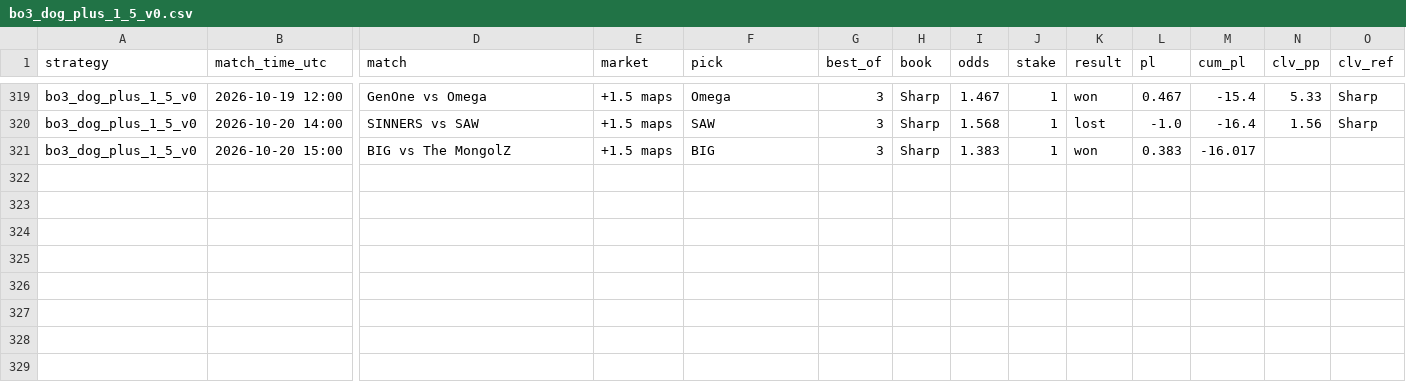
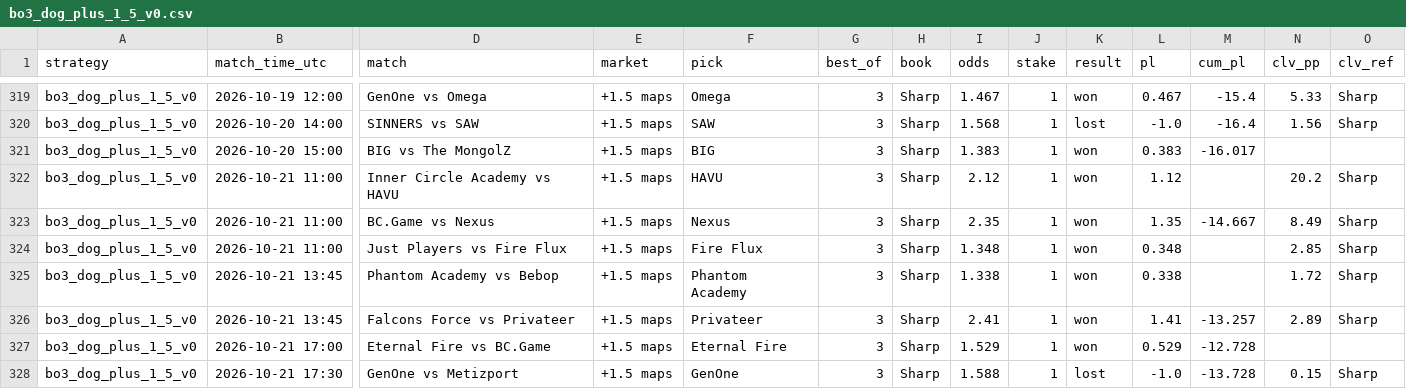
Before and after one commit to hyprcs/cs2hub, a CSV file: strategies/data/bo3_dog_plus_1_5_v0.csv, drawn as a sheet; only a part is shown, gaps mark what is left out; rows hold the shown columns only; the diff names each change by its address in the sheet, - before the commit and + after, or states it on an @@ line.

```diff
--- a/strategies/data/bo3_dog_plus_1_5_v0.csv
+++ b/strategies/data/bo3_dog_plus_1_5_v0.csv
+row 322: bo3_dog_plus_1_5_v0 | 2026-10-21 11:00 | Inner Circle Academy vs HAVU | +1.5 maps | HAVU | 3 | Sharp | 2.12 | 1 | won | 1.12 |  | 20.2 | Sharp
+row 323: bo3_dog_plus_1_5_v0 | 2026-10-21 11:00 | BC.Game vs Nexus | +1.5 maps | Nexus | 3 | Sharp | 2.35 | 1 | won | 1.35 | -14.667 | 8.49 | Sharp
+row 324: bo3_dog_plus_1_5_v0 | 2026-10-21 11:00 | Just Players vs Fire Flux | +1.5 maps | Fire Flux | 3 | Sharp | 1.348 | 1 | won | 0.348 |  | 2.85 | Sharp
+row 325: bo3_dog_plus_1_5_v0 | 2026-10-21 13:45 | Phantom Academy vs Bebop | +1.5 maps | Phantom Academy | 3 | Sharp | 1.338 | 1 | won | 0.338 |  | 1.72 | Sharp
+row 326: bo3_dog_plus_1_5_v0 | 2026-10-21 13:45 | Falcons Force vs Privateer | +1.5 maps | Privateer | 3 | Sharp | 2.41 | 1 | won | 1.41 | -13.257 | 2.89 | Sharp
+row 327: bo3_dog_plus_1_5_v0 | 2026-10-21 17:00 | Eternal Fire vs BC.Game | +1.5 maps | Eternal Fire | 3 | Sharp | 1.529 | 1 | won | 0.529 | -12.728
+row 328: bo3_dog_plus_1_5_v0 | 2026-10-21 17:30 | GenOne vs Metizport | +1.5 maps | GenOne | 3 | Sharp | 1.588 | 1 | lost | -1.0 | -13.728 | 0.15 | Sharp
```
Also changed, not shown: strategies/data/all.csv, strategies/data/bo3_dog_plus_1_5_bookC_v0.csv, 10 other files.
